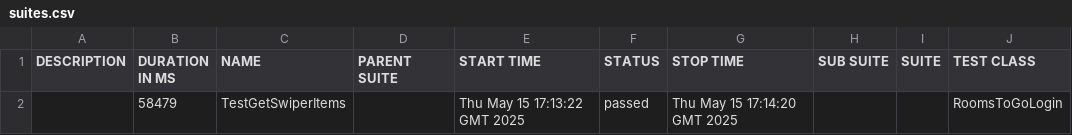
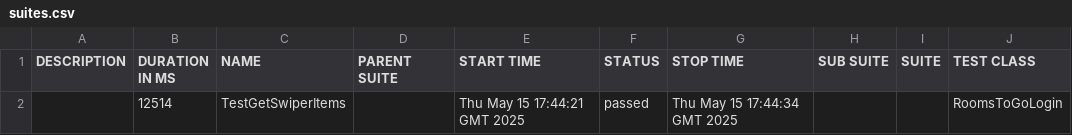
Before and after one commit to mariliagpm/gitActionsTeste, a CSV file: allure-report/data/suites.csv, drawn as a sheet; only a part is shown; the diff names each change by its address in the sheet, - before the commit and + after, or states it on an @@ line.

```diff
--- a/allure-report/data/suites.csv
+++ b/allure-report/data/suites.csv
-B2 (DURATION IN MS): 58479
+B2 (DURATION IN MS): 12514
-E2 (START TIME): Thu May 15 17:13:22 GMT 2025
+E2 (START TIME): Thu May 15 17:44:21 GMT 2025
-G2 (STOP TIME): Thu May 15 17:14:20 GMT 2025
+G2 (STOP TIME): Thu May 15 17:44:34 GMT 2025
```
Also changed, not shown: 31 other files.
